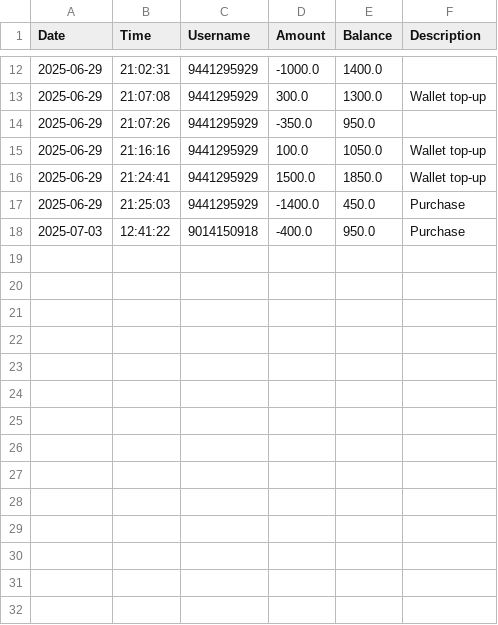
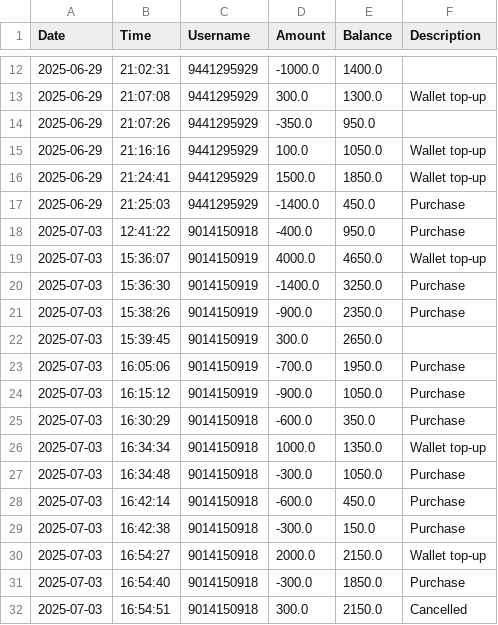
Before and after one commit to Karthik-18-02/ticket_booking, a CSV file: csvs/wallet_history.csv, drawn as a sheet; only a part is shown, gaps mark what is left out.

```diff
--- a/csvs/wallet_history.csv
+++ b/csvs/wallet_history.csv
@@ -18 +18,15 @@ Date,Time,Username,Amount,Balance,Description
 2025-07-03,12:41:22,9014150918,-400.0,950.0,Purchase
+2025-07-03,15:36:07,9014150919,4000.0,4650.0,Wallet top-up
+2025-07-03,15:36:30,9014150919,-1400.0,3250.0,Purchase
+2025-07-03,15:38:26,9014150919,-900.0,2350.0,Purchase
+2025-07-03,15:39:45,9014150919,300.0,2650.0,
+2025-07-03,16:05:06,9014150919,-700.0,1950.0,Purchase
+2025-07-03,16:15:12,9014150919,-900.0,1050.0,Purchase
+2025-07-03,16:30:29,9014150918,-600.0,350.0,Purchase
+2025-07-03,16:34:34,9014150918,1000.0,1350.0,Wallet top-up
+2025-07-03,16:34:48,9014150918,-300.0,1050.0,Purchase
+2025-07-03,16:42:14,9014150918,-600.0,450.0,Purchase
+2025-07-03,16:42:38,9014150918,-300.0,150.0,Purchase
+2025-07-03,16:54:27,9014150918,2000.0,2150.0,Wallet top-up
+2025-07-03,16:54:40,9014150918,-300.0,1850.0,Purchase
+2025-07-03,16:54:51,9014150918,300.0,2150.0,Cancelled
```
Also changed, not shown: csvs/booking_details.csv, csvs/hall_data.csv, 4 other files.
